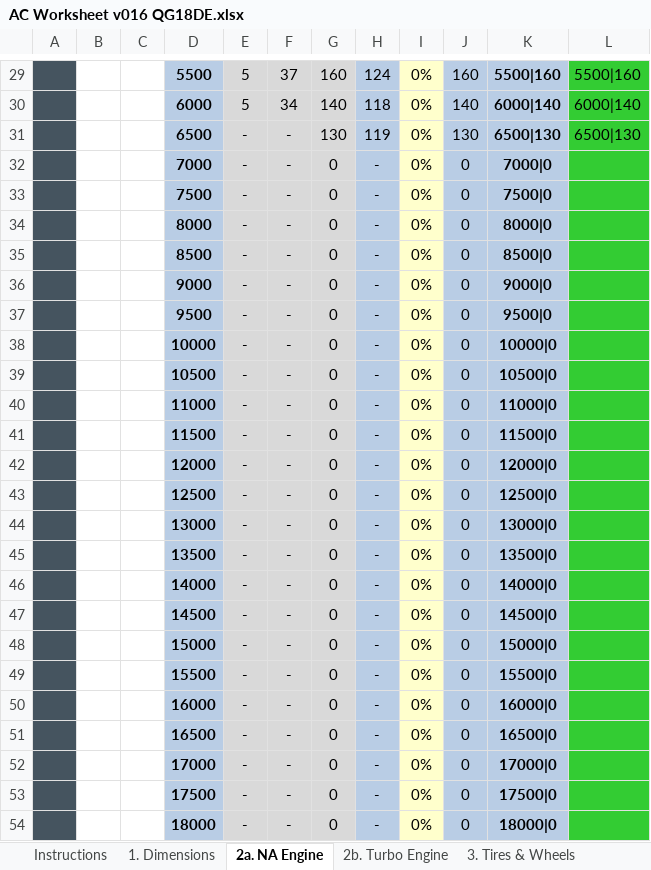
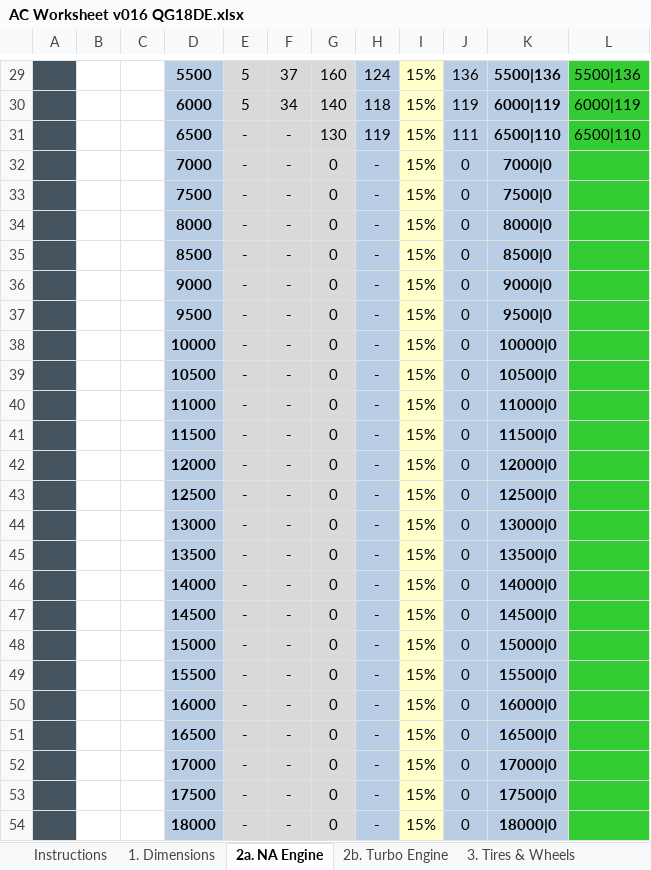
Before and after one commit to pugwonk/LostInTranslationViewtModel, an Excel workbook: AC Worksheet v016 QG18DE.xlsx, sheet 2a. NA Engine, drawn as a sheet; only a part is shown, gaps mark what is left out; values as stored, in another font and other column widths than the file's, no borders; charts and pictures not drawn; the diff covers the shown part only; the diff names each change by its address in the sheet, - before the commit and + after, or states it on an @@ line.

```diff
--- a/AC Worksheet v016 QG18DE.xlsx (sheet 2a. NA Engine)
+++ b/AC Worksheet v016 QG18DE.xlsx (sheet 2a. NA Engine)
-I29:I54: 0%
+I29:I54: 15%
-J29: 160
+J29: 136
-K29: 5500|160
+K29: 5500|136
-L29: 5500|160
+L29: 5500|136
-J30: 140
+J30: 119
-K30: 6000|140
+K30: 6000|119
-L30: 6000|140
+L30: 6000|119
-J31: 130
+J31: 111
-K31: 6500|130
+K31: 6500|110
-L31: 6500|130
+L31: 6500|110
```
Also changed, not shown: 3 added rows, 3 removed rows and 32 edited cells elsewhere in this sheet, charts or pictures, 1 other file.
